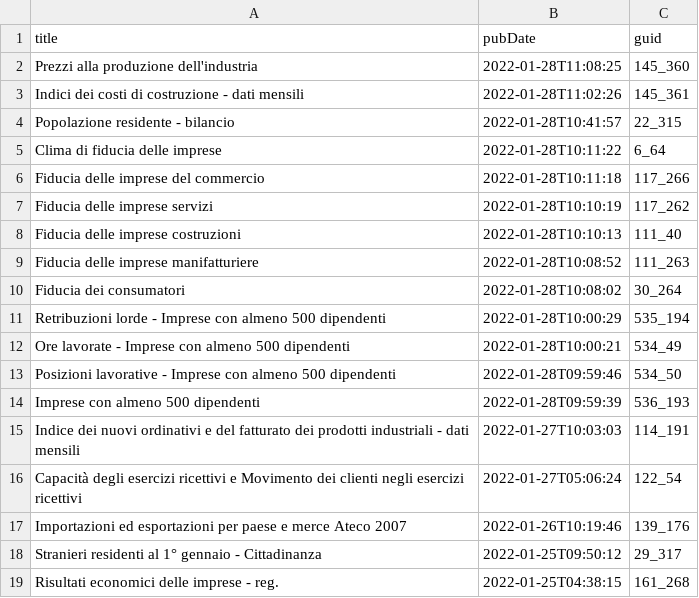
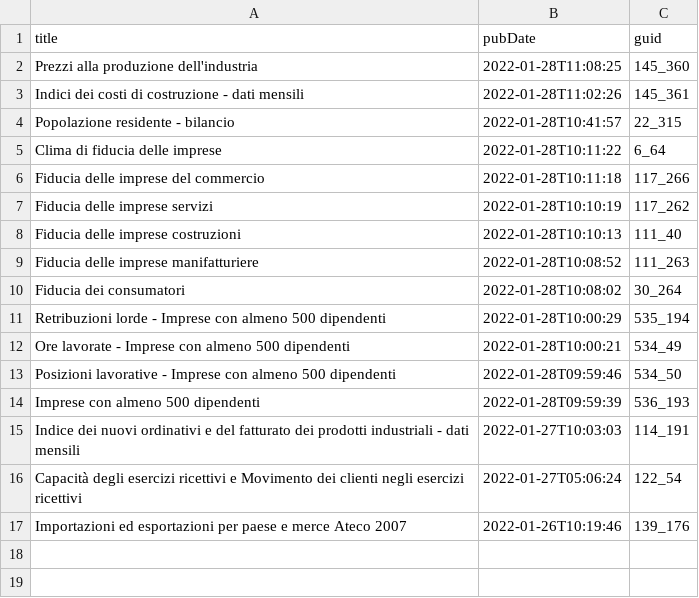
Before and after one commit to ondata/guida-api-istat, a CSV file: risorse/aggiornamenti.csv, drawn as a sheet; the diff names each change by its address in the sheet, - before the commit and + after, or states it on an @@ line.

```diff
--- a/risorse/aggiornamenti.csv
+++ b/risorse/aggiornamenti.csv
-row 18: Stranieri residenti al 1° gennaio - Cittadinanza | 2022-01-25T09:50:12 | 29_317
-row 19: Risultati economici delle imprese - reg. | 2022-01-25T04:38:15 | 161_268
```
Also changed, not shown: 1 other file.
